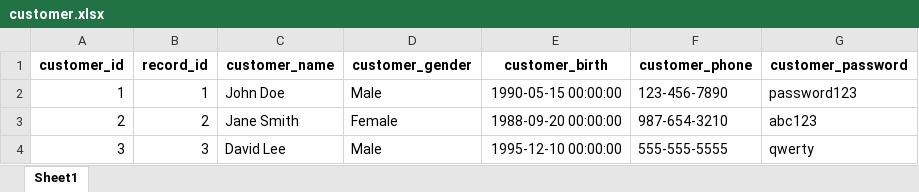
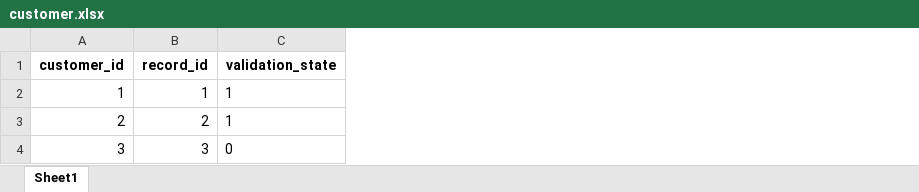
Before and after one commit to wenxiao67/Database-System-Project, an Excel workbook: second_ed/data/customer.xlsx, sheet Sheet1, drawn as a sheet; values as stored, in another font and other column widths than the file's, no borders; removed rows and columns are numbered as before the commit, all else as after; the diff names each change by its address in the sheet, - before the commit and + after, or states it on an @@ line.

Commit message:
Add files via upload

```diff
--- a/second_ed/data/customer.xlsx (sheet Sheet1)
+++ b/second_ed/data/customer.xlsx (sheet Sheet1)
-column C (customer_name), rows 2-4: John Doe | Jane Smith | David Lee
-column D (customer_gender), rows 2-4: Male | Female | Male
-column E (customer_birth), rows 2-4: 1990-05-15 00:00:00 | 1988-09-20 00:00:00 | 1995-12-10 00:00:00
-column F (customer_phone), rows 2-4: 123-456-7890 | 987-654-3210 | 555-555-5555
-column G (customer_password), rows 2-4: password123 | abc123 | qwerty
+column C (validation_state), rows 2-4: 1 | 1 | 0
```
